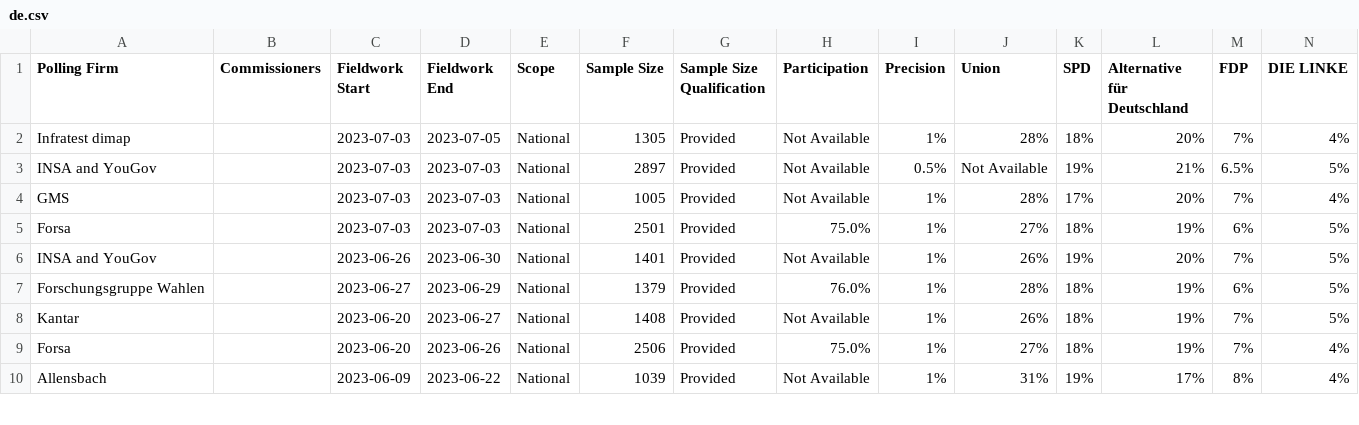
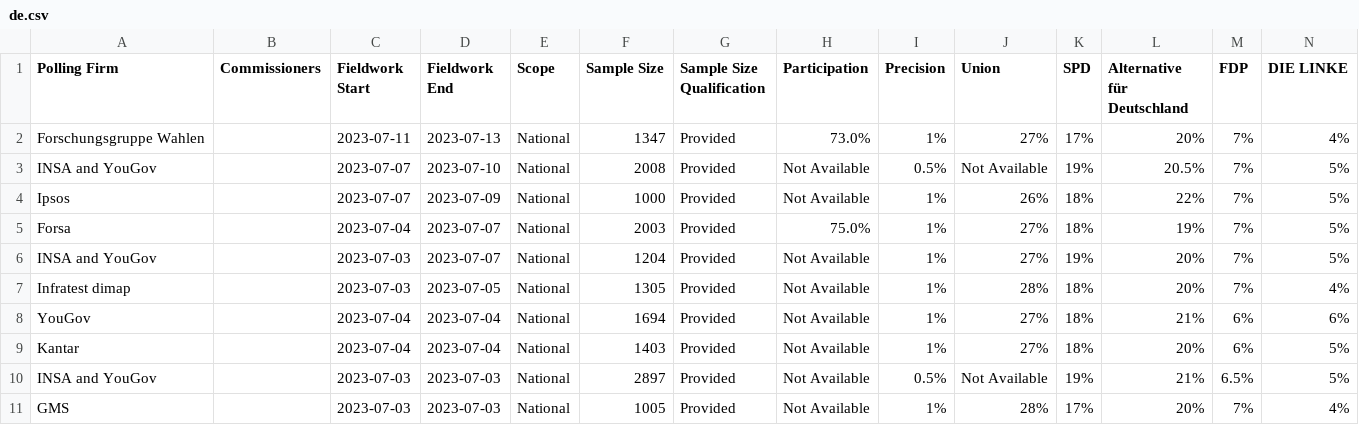
Before and after one commit to michalskop/europeelects, a CSV file: data_original/de.csv, drawn as a sheet; only a part is shown; the shorter side is filled out with more unchanged rows; rows hold the shown columns only; the diff names each change by its address in the sheet, - before the commit and + after, or states it on an @@ line.

```diff
--- a/data_original/de.csv
+++ b/data_original/de.csv
+row 2: Forschungsgruppe Wahlen |  | 2023-07-11 | 2023-07-13 | National | 1347 | Provided | 73.0% | 1% | 27% | 17% | 20% | 7% | 4%
+row 3: INSA and YouGov |  | 2023-07-07 | 2023-07-10 | National | 2008 | Provided | Not Available | 0.5% | Not Available | 19% | 20.5% | 7% | 5%
+row 4: Ipsos |  | 2023-07-07 | 2023-07-09 | National | 1000 | Provided | Not Available | 1% | 26% | 18% | 22% | 7% | 5%
+row 5: Forsa |  | 2023-07-04 | 2023-07-07 | National | 2003 | Provided | 75.0% | 1% | 27% | 18% | 19% | 7% | 5%
+row 6: INSA and YouGov |  | 2023-07-03 | 2023-07-07 | National | 1204 | Provided | Not Available | 1% | 27% | 19% | 20% | 7% | 5%
+row 8: YouGov |  | 2023-07-04 | 2023-07-04 | National | 1694 | Provided | Not Available | 1% | 27% | 18% | 21% | 6% | 6%
+row 9: Kantar |  | 2023-07-04 | 2023-07-04 | National | 1403 | Provided | Not Available | 1% | 27% | 18% | 20% | 6% | 5%
```
